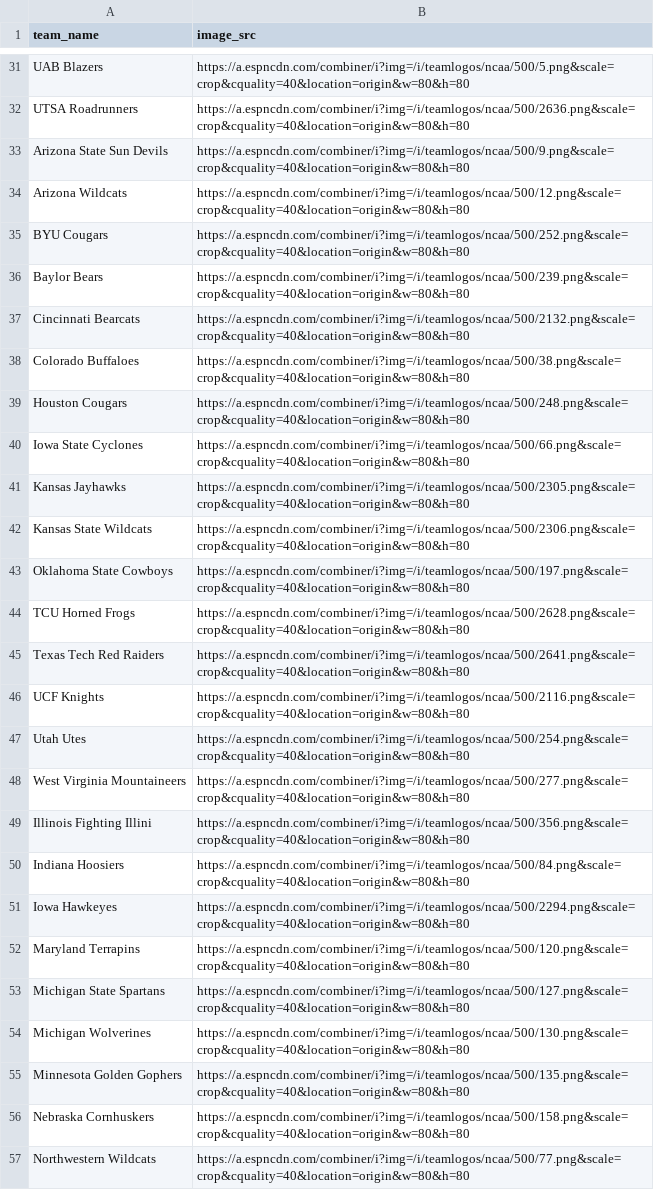
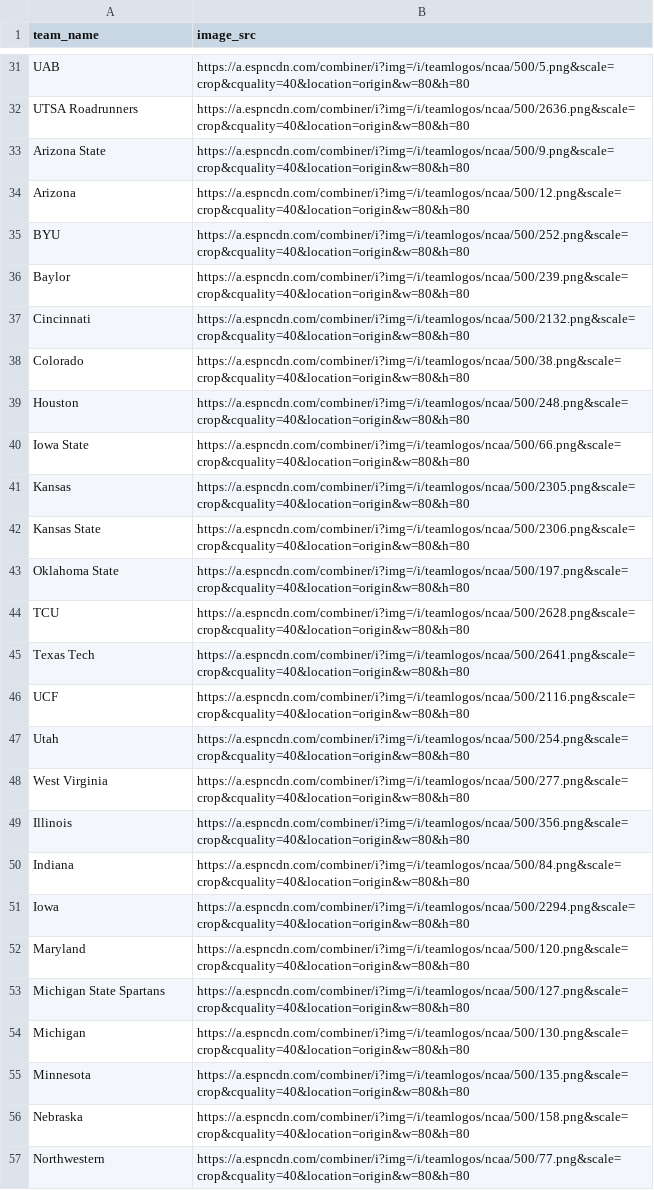
Before and after one commit to mmatz-101/react-pickems-league, a CSV file: python/ncaa_info.csv, drawn as a sheet; only a part is shown, gaps mark what is left out; the diff covers the shown part only; the diff names each change by its address in the sheet, - before the commit and + after, or states it on an @@ line.

```diff
--- a/python/ncaa_info.csv
+++ b/python/ncaa_info.csv
-A31 (team_name): UAB Blazers
+A31 (team_name): UAB
-A33 (team_name): Arizona State Sun Devils
+A33 (team_name): Arizona State
-A34 (team_name): Arizona Wildcats
+A34 (team_name): Arizona
-A35 (team_name): BYU Cougars
+A35 (team_name): BYU
-A36 (team_name): Baylor Bears
+A36 (team_name): Baylor
-A37 (team_name): Cincinnati Bearcats
+A37 (team_name): Cincinnati
-A38 (team_name): Colorado Buffaloes
+A38 (team_name): Colorado
-A39 (team_name): Houston Cougars
+A39 (team_name): Houston
-A40 (team_name): Iowa State Cyclones
+A40 (team_name): Iowa State
-A41 (team_name): Kansas Jayhawks
+A41 (team_name): Kansas
-A42 (team_name): Kansas State Wildcats
+A42 (team_name): Kansas State
-A43 (team_name): Oklahoma State Cowboys
+A43 (team_name): Oklahoma State
-A44 (team_name): TCU Horned Frogs
+A44 (team_name): TCU
-A45 (team_name): Texas Tech Red Raiders
+A45 (team_name): Texas Tech
-A46 (team_name): UCF Knights
+A46 (team_name): UCF
-A47 (team_name): Utah Utes
+A47 (team_name): Utah
-A48 (team_name): West Virginia Mountaineers
+A48 (team_name): West Virginia
-A49 (team_name): Illinois Fighting Illini
+A49 (team_name): Illinois
-A50 (team_name): Indiana Hoosiers
+A50 (team_name): Indiana
-A51 (team_name): Iowa Hawkeyes
+A51 (team_name): Iowa
-A52 (team_name): Maryland Terrapins
+A52 (team_name): Maryland
-A54 (team_name): Michigan Wolverines
+A54 (team_name): Michigan
-A55 (team_name): Minnesota Golden Gophers
+A55 (team_name): Minnesota
-A56 (team_name): Nebraska Cornhuskers
+A56 (team_name): Nebraska
-A57 (team_name): Northwestern Wildcats
+A57 (team_name): Northwestern
```
Also changed, not shown: 3 added rows, 1 removed row and 72 edited cells elsewhere in this file, 10 other files.
